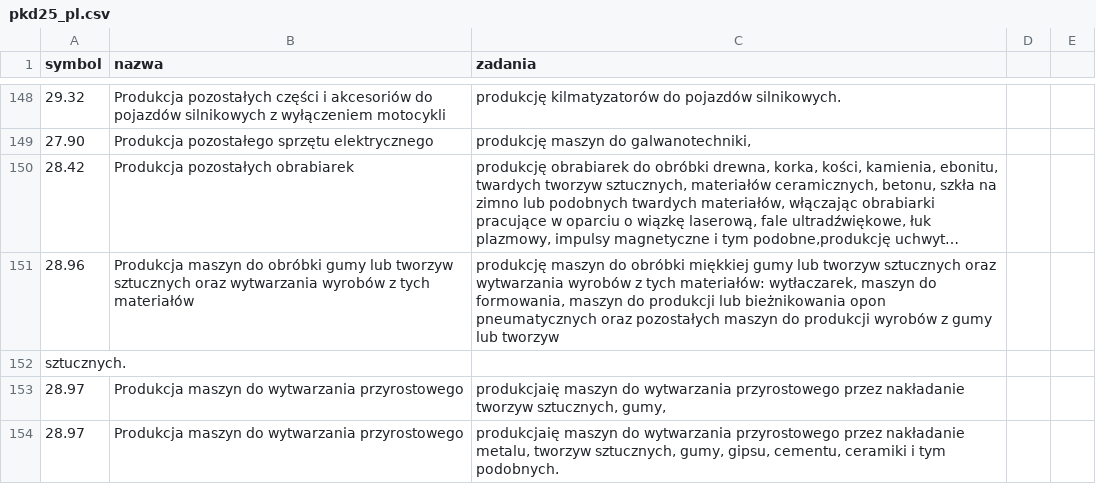
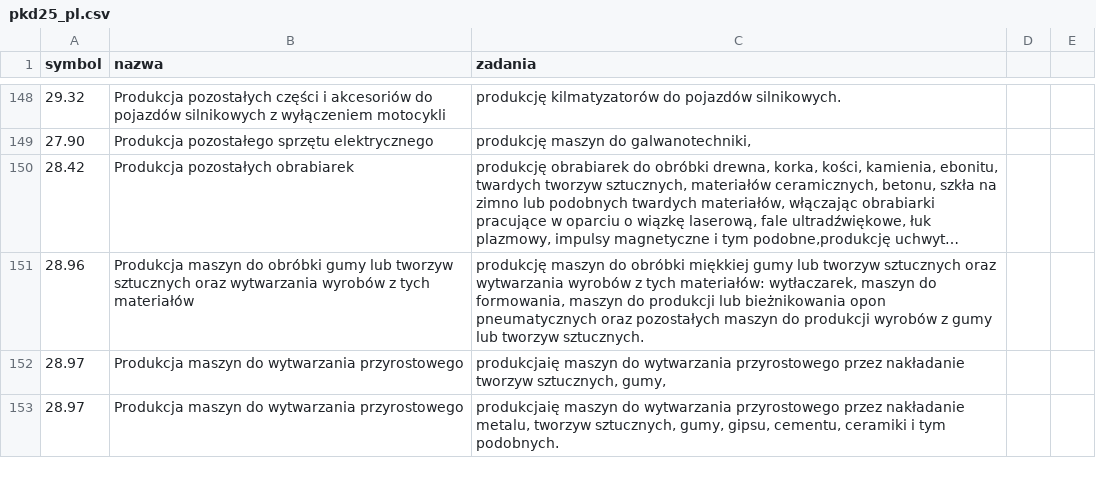
Before and after one commit to annazdr/prognovid-test-data, a CSV file: pkd25_pl.csv, drawn as a sheet; only a part is shown, gaps mark what is left out; long unchanged cells end in …; the diff covers the shown part only; the diff names each change by its address in the sheet, - before the commit and + after, or states it on an @@ line.

Commit message:
Add files via upload

```diff
--- a/pkd25_pl.csv
+++ b/pkd25_pl.csv
-C151 (zadania): …lub tworzyw
+C151 (zadania): …lub tworzyw sztucznych.
-row 152: sztucznych.
```
Also changed, not shown: 3 removed rows and 4 edited cells elsewhere in this file.
